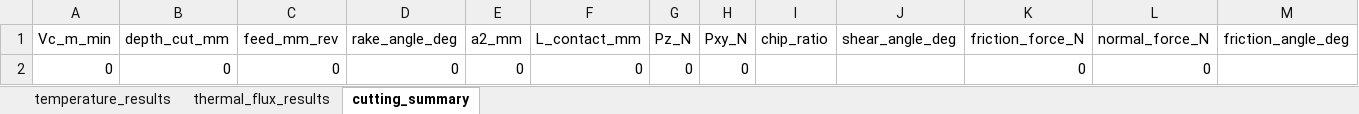
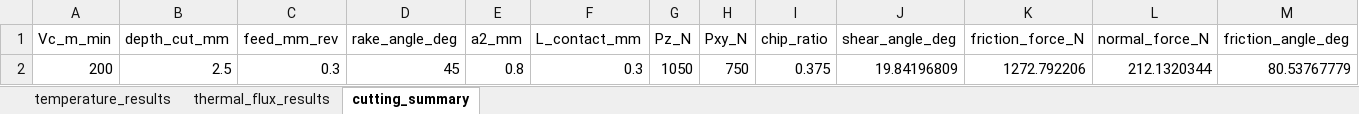
Before and after one commit to RourkePoirier/CAEA-Assignment-2, an Excel workbook: project2_results.xlsx, sheet cutting_summary, drawn as a sheet; only a part is shown; values as stored, in another font and other column widths than the file's, no borders; removed rows and columns are numbered as before the commit, all else as after; rows hold the shown columns only; the diff names each change by its address in the sheet, - before the commit and + after, or states it on an @@ line.

```diff
--- a/project2_results.xlsx (sheet cutting_summary)
+++ b/project2_results.xlsx (sheet cutting_summary)
-row 2: 0 | 0 | 0 | 0 | 0 | 0 | 0 | 0 |  |  | 0 | 0
+row 2: 200 | 2.5 | 0.3 | 45 | 0.8 | 0.3 | 1050 | 750 | 0.375 | 19.84196809 | 1272.792206 | 212.1320344 | 80.53767779
```
Also changed, not shown: sheet thermal_flux_results, sheet temperature_results, data_structure.xlsx, 4 other files.
